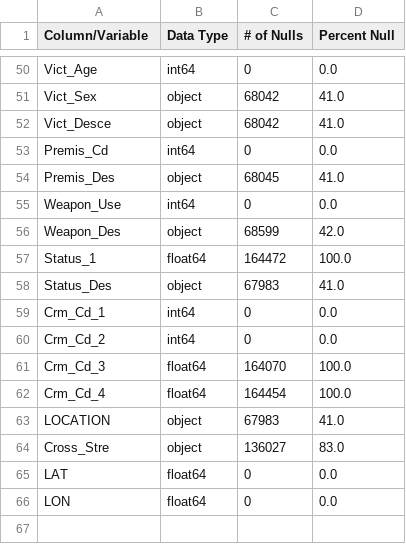
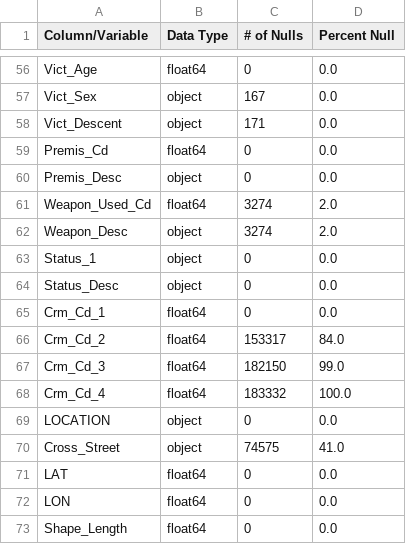
Before and after one commit to MSADS-Capstone/navigating_crime, a CSV file: Data Folder/data_types.csv, drawn as a sheet; only a part is shown, gaps mark what is left out; removed rows and columns are numbered as before the commit, all else as after; the diff covers the shown part only; the diff names each change by its address in the sheet, - before the commit and + after, or states it on an @@ line.

Commit message:
updated nb, added data_types.py

```diff
--- a/Data Folder/data_types.csv
+++ b/Data Folder/data_types.csv
-B56 (Data Type): int64
+B56 (Data Type): float64
-C57 (# of Nulls): 68042
+C57 (# of Nulls): 167
-D57 (Percent Null): 41.0
+D57 (Percent Null): 0.0
-row 52: Vict_Desce | object | 68042 | 41.0
+row 58: Vict_Descent | object | 171 | 0.0
-B59 (Data Type): int64
+B59 (Data Type): float64
-row 54: Premis_Des | object | 68045 | 41.0
-A60 (Column/Variable): Weapon_Use
+A60 (Column/Variable): Premis_Desc
-B60 (Data Type): int64
+B60 (Data Type): object
-row 56: Weapon_Des | object | 68599 | 42.0
+row 61: Weapon_Used_Cd | float64 | 3274 | 2.0
+row 62: Weapon_Desc | object | 3274 | 2.0
-B63 (Data Type): float64
+B63 (Data Type): object
-C63 (# of Nulls): 164472
+C63 (# of Nulls): 0
-D63 (Percent Null): 100.0
+D63 (Percent Null): 0.0
-row 58: Status_Des | object | 67983 | 41.0
+row 64: Status_Desc | object | 0 | 0.0
-B65:B66 (Data Type): int64
+B65:B66 (Data Type): float64
-C66 (# of Nulls): 0
+C66 (# of Nulls): 153317
-D66 (Percent Null): 0.0
+D66 (Percent Null): 84.0
-C67 (# of Nulls): 164070
+C67 (# of Nulls): 182150
-D67 (Percent Null): 100.0
+D67 (Percent Null): 99.0
-C68 (# of Nulls): 164454
+C68 (# of Nulls): 183332
-C69 (# of Nulls): 67983
+C69 (# of Nulls): 0
-D69 (Percent Null): 41.0
+D69 (Percent Null): 0.0
-row 64: Cross_Stre | object | 136027 | 83.0
+row 70: Cross_Street | object | 74575 | 41.0
+row 73: Shape_Length | float64 | 0 | 0.0
```
Also changed, not shown: 7 added rows, 1 removed row and 66 edited cells elsewhere in this file, 12 other files.
